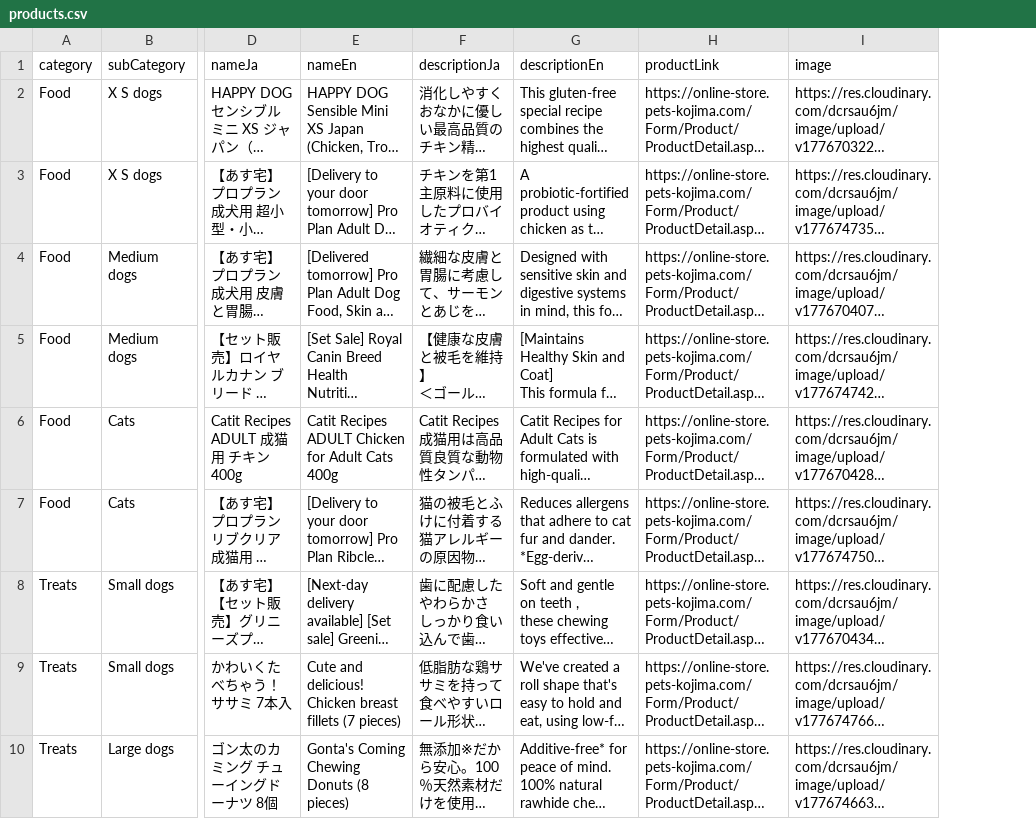
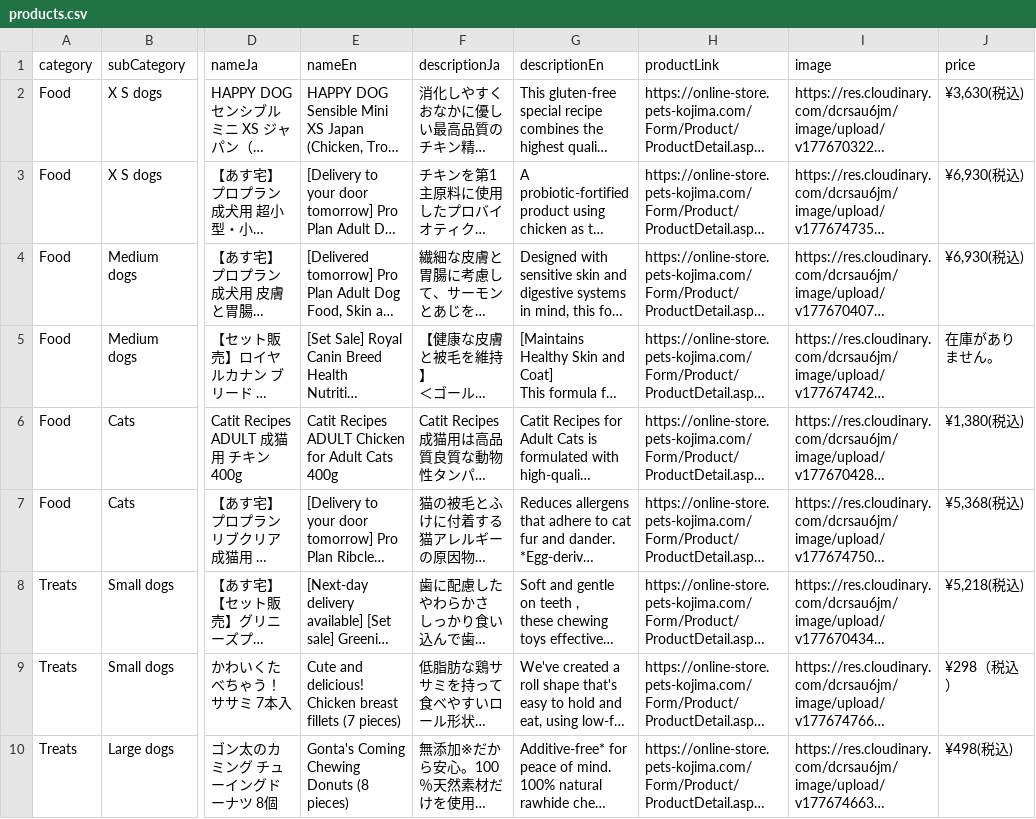
Before and after one commit to prasannadevarshetty/WanNya-backend, a CSV file: data/products.csv, drawn as a sheet; only a part is shown, gaps mark what is left out; long unchanged cells end in …; the diff names each change by its address in the sheet, - before the commit and + after, or states it on an @@ line.

Commit message:
Updated products via CSV import

```diff
--- a/data/products.csv
+++ b/data/products.csv
+column J (price), rows 2-10: ¥3,630(税込) | ¥6,930(税込) | ¥6,930(税込) | 在庫がありません。 | ¥1,380(税込) | ¥5,368(税込) | ¥5,218(税込) | ¥298（税込） | ¥498(税込)
```
